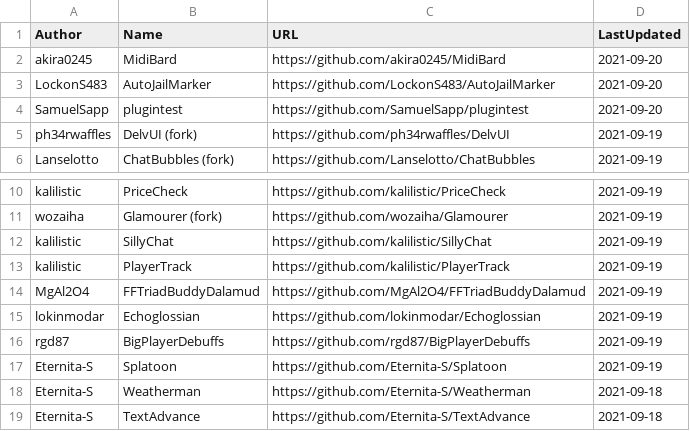
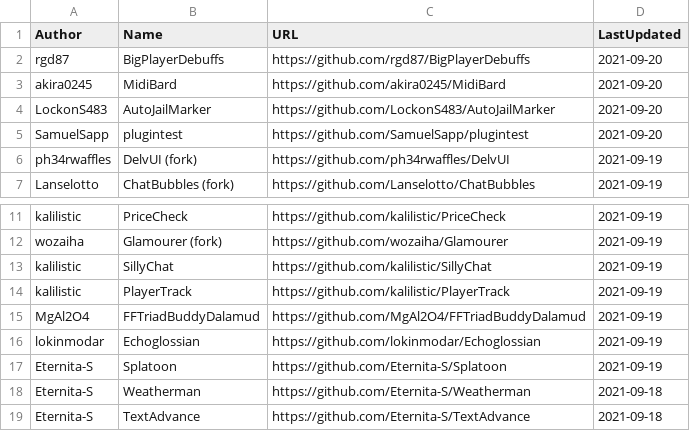
Before and after one commit to kalilistic/xivplugins, a CSV file: docs/_data/repos.csv, drawn as a sheet; only a part is shown, gaps mark what is left out; removed rows and columns are numbered as before the commit, all else as after; the diff names each change by its address in the sheet, - before the commit and + after, or states it on an @@ line.

```diff
--- a/docs/_data/repos.csv
+++ b/docs/_data/repos.csv
+row 2: rgd87 | BigPlayerDebuffs | https://github.com/rgd87/BigPlayerDebuffs | 2021-09-20
-row 16: rgd87 | BigPlayerDebuffs | https://github.com/rgd87/BigPlayerDebuffs | 2021-09-19
```
